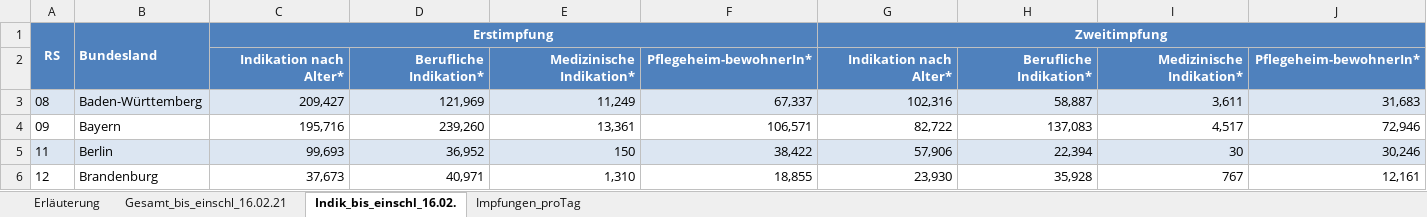
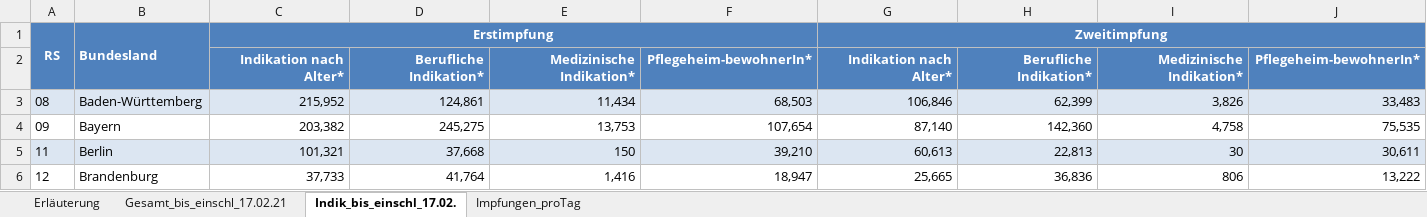
Before and after one commit to GarunWindtotem/Auswertung_Covid_19, an Excel workbook: input/Impfquotenmonitoring.xlsx, sheet Indik_bis_einschl_17.02., drawn as a sheet; only a part is shown; values as stored, in another font and other column widths than the file's, no borders; the diff covers the shown part only; the diff names each change by its address in the sheet, - before the commit and + after, or states it on an @@ line.

```diff
--- a/input/Impfquotenmonitoring.xlsx (sheet Indik_bis_einschl_17.02.)
+++ b/input/Impfquotenmonitoring.xlsx (sheet Indik_bis_einschl_17.02.)
-sheet tab: Gesamt_bis_einschl_16.02.21
+sheet tab: Gesamt_bis_einschl_17.02.21
-sheet tab: Indik_bis_einschl_16.02.
+sheet tab: Indik_bis_einschl_17.02.
-C3: 209,427
+C3: 215,952
-D3: 121,969
+D3: 124,861
-E3: 11,249
+E3: 11,434
-F3: 67,337
+F3: 68,503
-G3: 102,316
+G3: 106,846
-H3: 58,887
+H3: 62,399
-I3: 3,611
+I3: 3,826
-J3: 31,683
+J3: 33,483
-C4: 195,716
+C4: 203,382
-D4: 239,260
+D4: 245,275
-E4: 13,361
+E4: 13,753
-F4: 106,571
+F4: 107,654
-G4: 82,722
+G4: 87,140
-H4: 137,083
+H4: 142,360
-I4: 4,517
+I4: 4,758
-J4: 72,946
+J4: 75,535
-C5: 99,693
+C5: 101,321
-D5: 36,952
+D5: 37,668
-F5: 38,422
+F5: 39,210
-G5: 57,906
+G5: 60,613
-H5: 22,394
+H5: 22,813
-J5: 30,246
+J5: 30,611
-C6: 37,673
+C6: 37,733
-D6: 40,971
+D6: 41,764
-E6: 1,310
+E6: 1,416
-F6: 18,855
+F6: 18,947
-G6: 23,930
+G6: 25,665
-H6: 35,928
+H6: 36,836
-I6: 767
+I6: 806
-J6: 12,161
+J6: 13,222
```
Also changed, not shown: 1 added row, 1 removed row and 94 edited cells elsewhere in this sheet, sheet Gesamt_bis_einschl_17.02.21, sheet Impfungen_proTag, sheet Erläuterung, input/Testzahlen-gesamt.xlsx, 41 other files.
